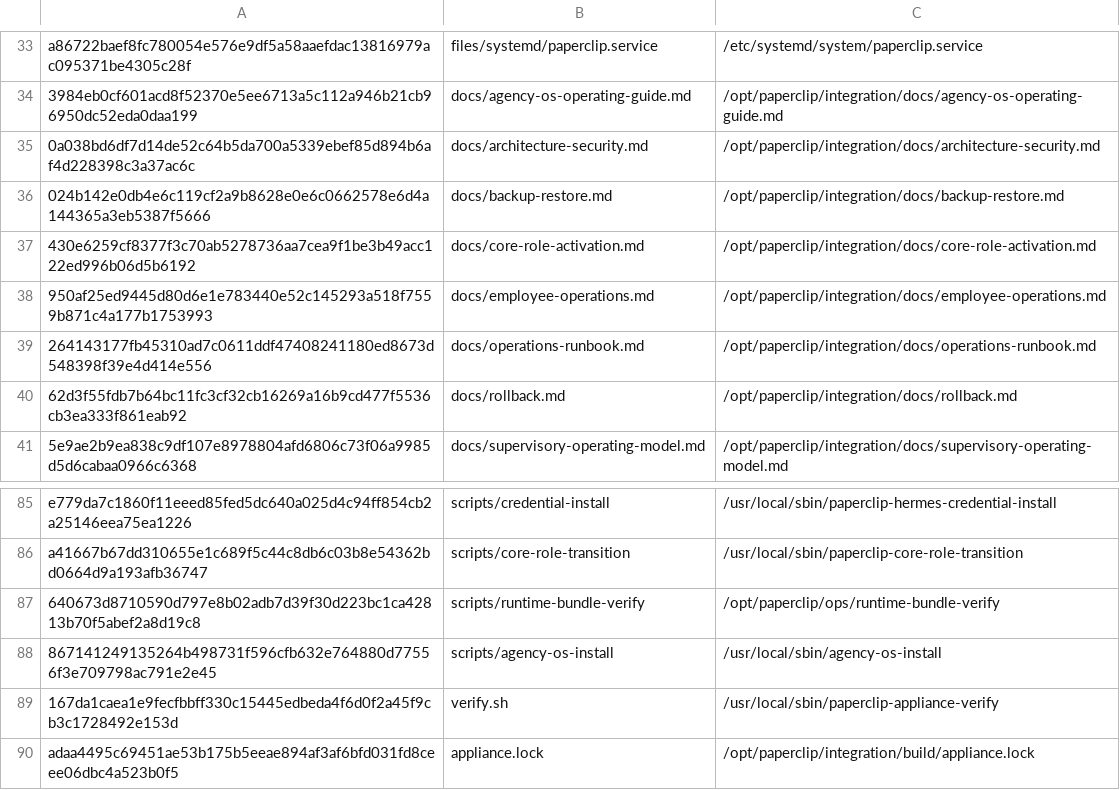
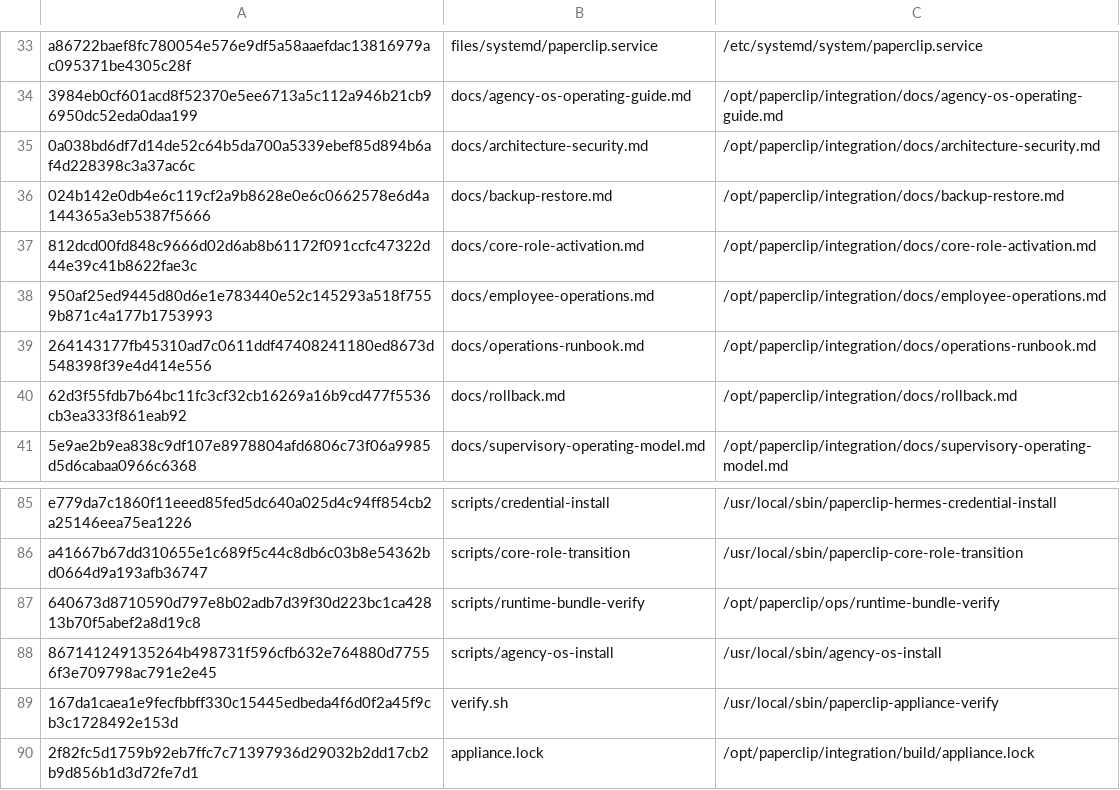
Before and after one commit to charlie-hermes/fresh-vm, a TSV file: locks/installed-assets.tsv, drawn as a sheet; only a part is shown, gaps mark what is left out.

```diff
--- a/locks/installed-assets.tsv
+++ b/locks/installed-assets.tsv
@@ -36,3 +36,3 @@ a86722baef8fc780054e576e9df5a58aaefdac13816979ac095371be4305c28f	files/systemd/p
 024b142e0db4e6c119cf2a9b8628e0e6c0662578e6d4a144365a3eb5387f5666	docs/backup-restore.md	/opt/paperclip/integration/docs/backup-restore.md
-430e6259cf8377f3c70ab5278736aa7cea9f1be3b49acc122ed996b06d5b6192	docs/core-role-activation.md	/opt/paperclip/integration/docs/core-role-activation.md
+812dcd00fd848c9666d02d6ab8b61172f091ccfc47322d44e39c41b8622fae3c	docs/core-role-activation.md	/opt/paperclip/integration/docs/core-role-activation.md
 950af25ed9445d80d6e1e783440e52c145293a518f7559b871c4a177b1753993	docs/employee-operations.md	/opt/paperclip/integration/docs/employee-operations.md
@@ -89,2 +89,2 @@ a41667b67dd310655e1c689f5c44c8db6c03b8e54362bd0664d9a193afb36747	scripts/core-ro
 167da1caea1e9fecfbbff330c15445edbeda4f6d0f2a45f9cb3c1728492e153d	verify.sh	/usr/local/sbin/paperclip-appliance-verify
-adaa4495c69451ae53b175b5eeae894af3af6bfd031fd8ceee06dbc4a523b0f5	appliance.lock	/opt/paperclip/integration/build/appliance.lock
+2f82fc5d1759b92eb7ffc7c71397936d29032b2dd17cb2b9d856b1d3d72fe7d1	appliance.lock	/opt/paperclip/integration/build/appliance.lock
```
Also changed, not shown: 5 other files.
